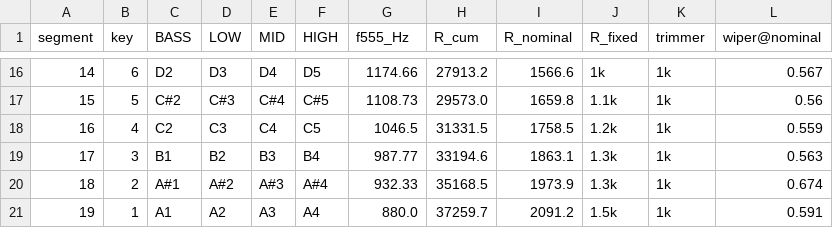
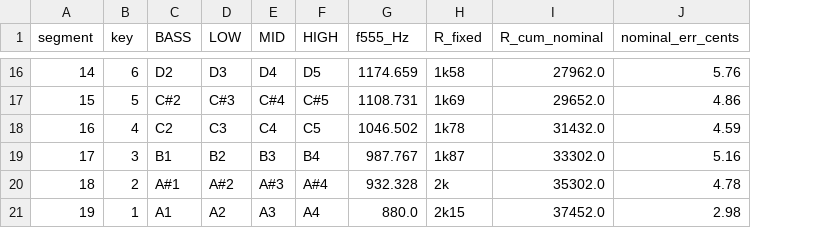
Before and after one commit to pringithub/stylosynth-555, a CSV file: hardware/design/ladder.csv, drawn as a sheet; only a part is shown, gaps mark what is left out; removed rows and columns are numbered as before the commit, all else as after; the diff covers the shown part only; the diff names each change by its address in the sheet, - before the commit and + after, or states it on an @@ line.

```diff
--- a/hardware/design/ladder.csv
+++ b/hardware/design/ladder.csv
-column H (R_cum), rows 16-21: 27913.2 | 29573.0 | 31331.5 | 33194.6 | 35168.5 | 37259.7
-column I (R_nominal), rows 16-21: 1566.6 | 1659.8 | 1758.5 | 1863.1 | 1973.9 | 2091.2
-column K (trimmer), rows 16-21: all 1k
-column L (wiper@nominal), rows 16-21: 0.567 | 0.56 | 0.559 | 0.563 | 0.674 | 0.591
+column I (R_cum_nominal), rows 16-21: 27962.0 | 29652.0 | 31432.0 | 33302.0 | 35302.0 | 37452.0
+column J (nominal_err_cents), rows 16-21: 5.76 | 4.86 | 4.59 | 5.16 | 4.78 | 2.98
-G16 (f555_Hz): 1174.66
+G16 (f555_Hz): 1174.659
-H16 (R_fixed): 1k
+H16 (R_fixed): 1k58
-G17 (f555_Hz): 1108.73
+G17 (f555_Hz): 1108.731
-H17 (R_fixed): 1.1k
+H17 (R_fixed): 1k69
-G18 (f555_Hz): 1046.5
+G18 (f555_Hz): 1046.502
-H18 (R_fixed): 1.2k
+H18 (R_fixed): 1k78
-G19 (f555_Hz): 987.77
+G19 (f555_Hz): 987.767
-H19 (R_fixed): 1.3k
+H19 (R_fixed): 1k87
-G20 (f555_Hz): 932.33
+G20 (f555_Hz): 932.328
-H20 (R_fixed): 1.3k
+H20 (R_fixed): 2k
-H21 (R_fixed): 1.5k
+H21 (R_fixed): 2k15
```
Also changed, not shown: 25 edited cells elsewhere in this file, bom/bom.csv, 18 other files.
